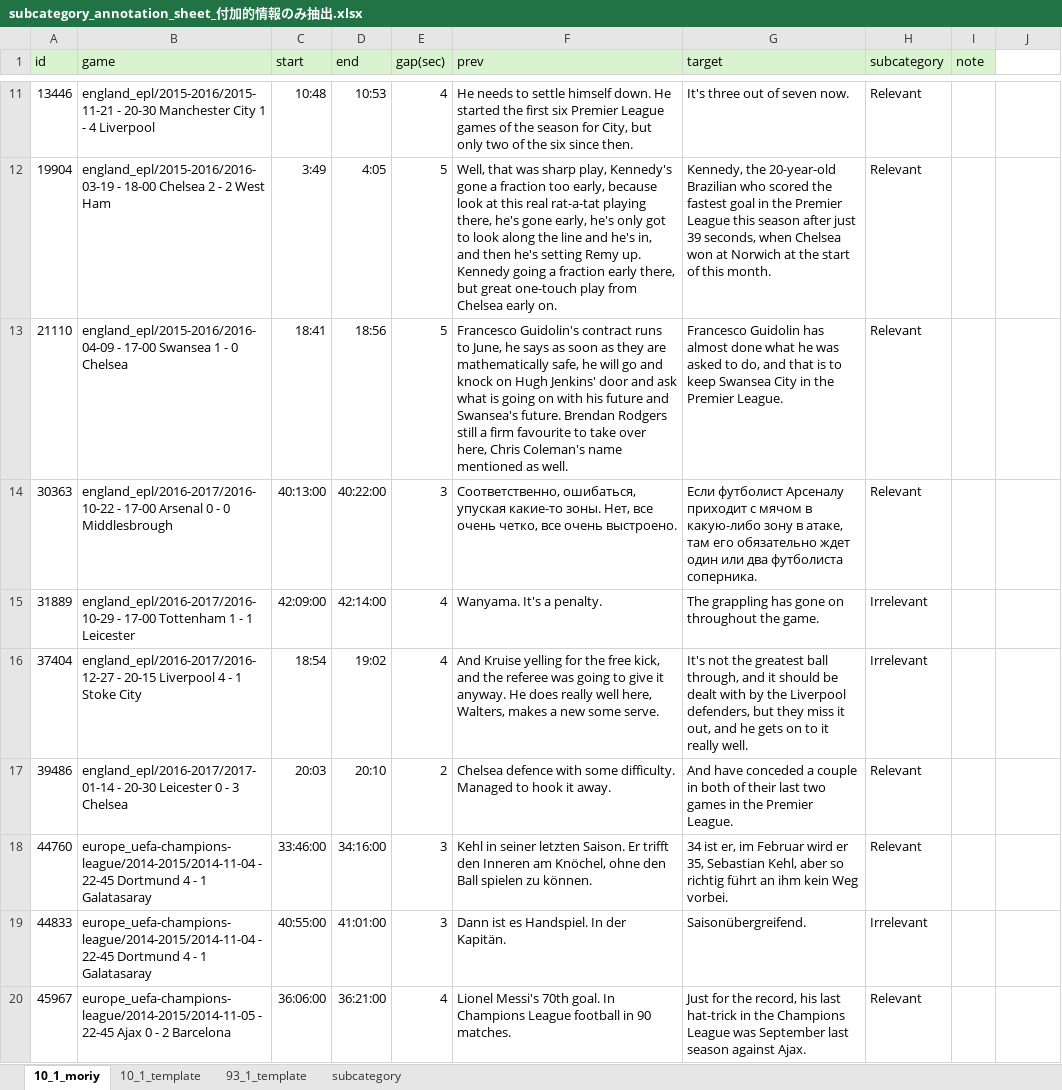
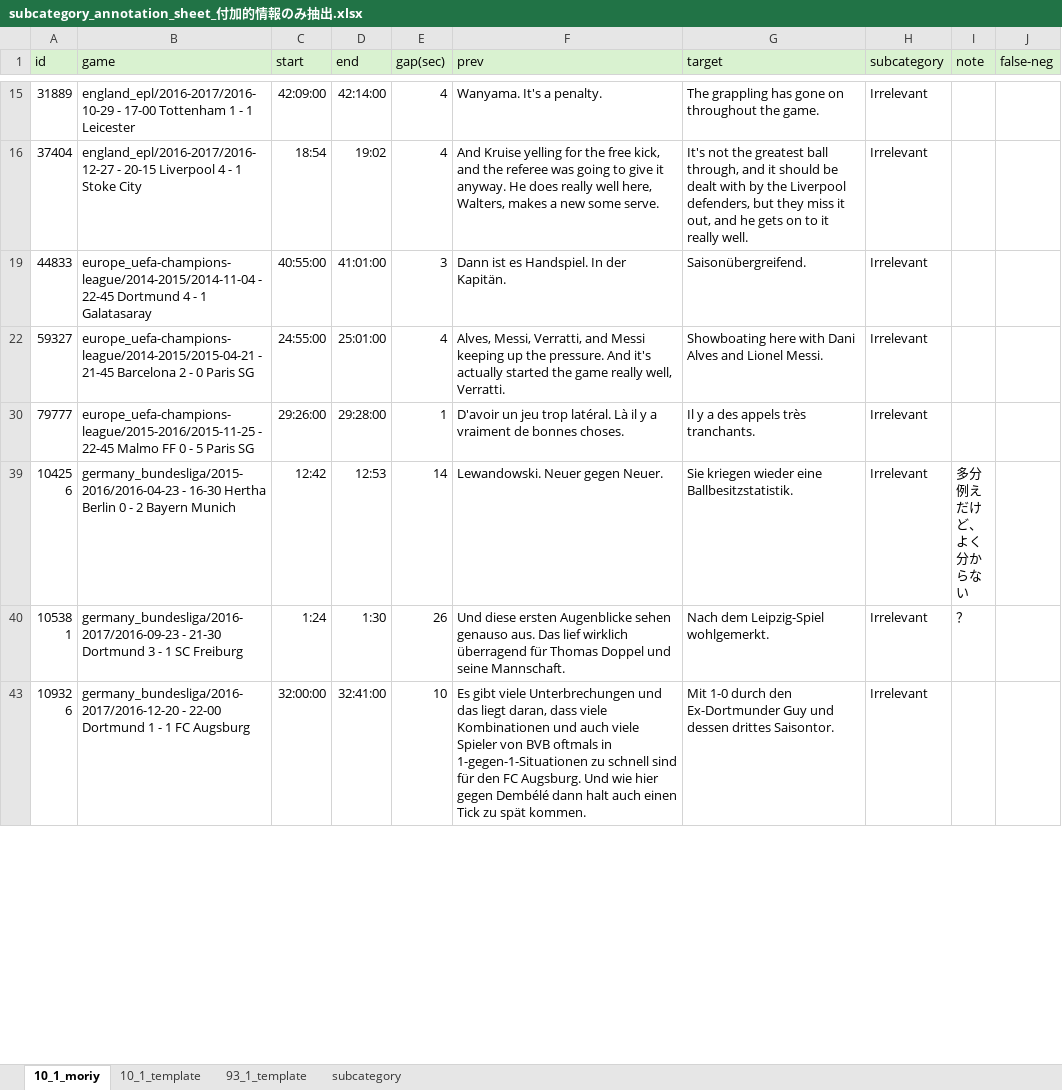
Before and after one commit to zaemon1251-hesty/soccer-bg-script, an Excel workbook: annotation_tool/subcategory_annotation_sheet_付加的情報のみ抽出.xlsx, sheet 10_1_moriy, drawn as a sheet; only a part is shown, gaps mark what is left out; the shorter side is filled out with more unchanged rows; values as stored, in another font and other column widths than the file's, no borders; the diff covers the shown part only; the diff names each change by its address in the sheet, - before the commit and + after, or states it on an @@ line.

```diff
--- a/annotation_tool/subcategory_annotation_sheet_付加的情報のみ抽出.xlsx (sheet 10_1_moriy)
+++ b/annotation_tool/subcategory_annotation_sheet_付加的情報のみ抽出.xlsx (sheet 10_1_moriy)
-J1: (empty)
+J1: false-neg
-J1 fill: none
+J1 fill: #D9F2D0
@@ row 11 hidden: 13446 | england_epl/2015-2016/2015-11-21 - 20-30 Manchester City 1 - 4 Liverpool | 10:48 | 10:53 | 4 | He needs to settle himself down. He started the first six Premier League games of the season for City, but only two of the six since then. | It's three out of seven now. | Relevant @@
@@ row 12 hidden: 19904 | england_epl/2015-2016/2016-03-19 - 18-00 Chelsea 2 - 2 West Ham | 3:49 | 4:05 | 5 | Well, that was sharp play, Kennedy's gone a fraction too early, because look at this real rat-a-tat playing there, he's gone early, he's only got to look along the line and he's in, and then he's setting Remy up. Kennedy going a fraction early there, but great one-touch play from Chelsea early on. | Kennedy, the 20-year-old Brazilian who scored the fastest goal in the Premier League this season after just 39 seconds, when Chelsea won at Norwich at the start of this month. | Relevant @@
@@ row 13 hidden: 21110 | england_epl/2015-2016/2016-04-09 - 17-00 Swansea 1 - 0 Chelsea | 18:41 | 18:56 | 5 | Francesco Guidolin's contract runs to June, he says as soon as they are mathematically safe, he will go and knock on Hugh Jenkins' door and ask what is going on with his future and Swansea's future. Brendan Rodgers still a firm favourite to take over here, Chris Coleman's name mentioned as well. | Francesco Guidolin has almost done what he was asked to do, and that is to keep Swansea City in the Premier League. | Relevant @@
@@ row 14 hidden: 30363 | england_epl/2016-2017/2016-10-22 - 17-00 Arsenal 0 - 0 Middlesbrough | 40:13:00 | 40:22:00 | 3 | Соответственно, ошибаться, упуская какие-то зоны. Нет, все очень четко, все очень выстроено. | Если футболист Арсеналу приходит с мячом в какую-либо зону в атаке, там его обязательно ждет один или два футболиста соперника. | Relevant @@
-row 17: 39486 | england_epl/2016-2017/2017-01-14 - 20-30 Leicester 0 - 3 Chelsea | 20:03 | 20:10 | 2 | Chelsea defence with some difficulty. Managed to hook it away. | And have conceded a couple in both of their last two games in the Premier League. | Relevant
@@ row 18 hidden: 44760 | europe_uefa-champions-league/2014-2015/2014-11-04 - 22-45 Dortmund 4 - 1 Galatasaray | 33:46:00 | 34:16:00 | 3 | Kehl in seiner letzten Saison. Er trifft den Inneren am Knöchel, ohne den Ball spielen zu können. | 34 ist er, im Februar wird er 35, Sebastian Kehl, aber so richtig führt an ihm kein Weg vorbei. | Relevant @@
@@ row 20 hidden: 45967 | europe_uefa-champions-league/2014-2015/2014-11-05 - 22-45 Ajax 0 - 2 Barcelona | 36:06:00 | 36:21:00 | 4 | Lionel Messi's 70th goal. In Champions League football in 90 matches. | Just for the record, his last hat-trick in the Champions League was September last season against Ajax. | Relevant @@
```
Also changed, not shown: 13 removed rows, 39 hidden or unhidden rows and 1 edited cell elsewhere in this sheet, sheet 93_1_template, sheet subcategory, hidden cells, 16 other files.
